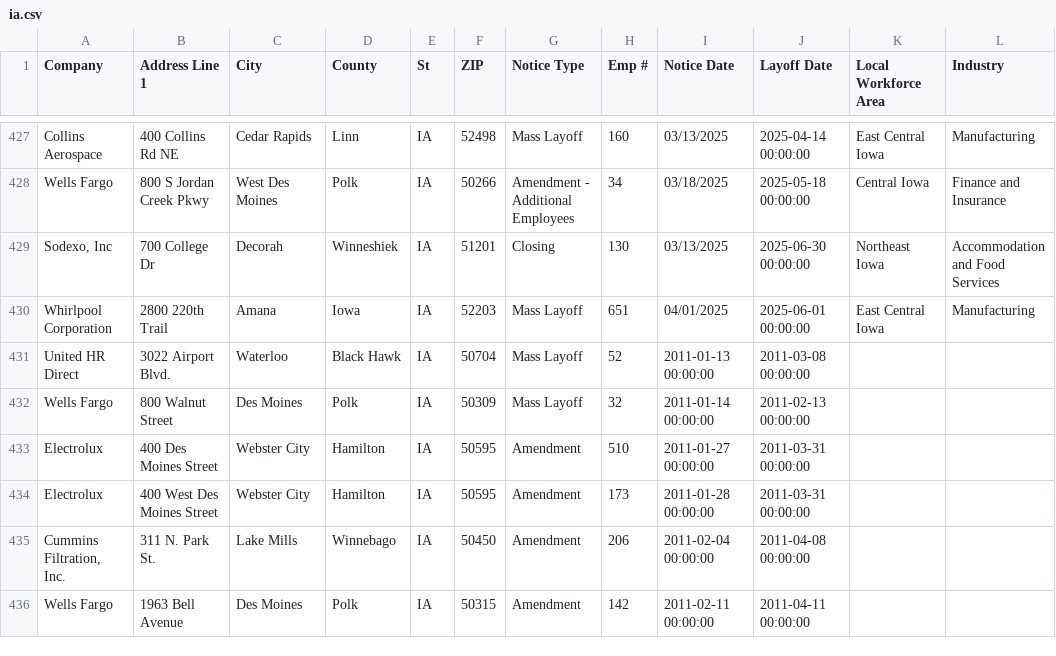
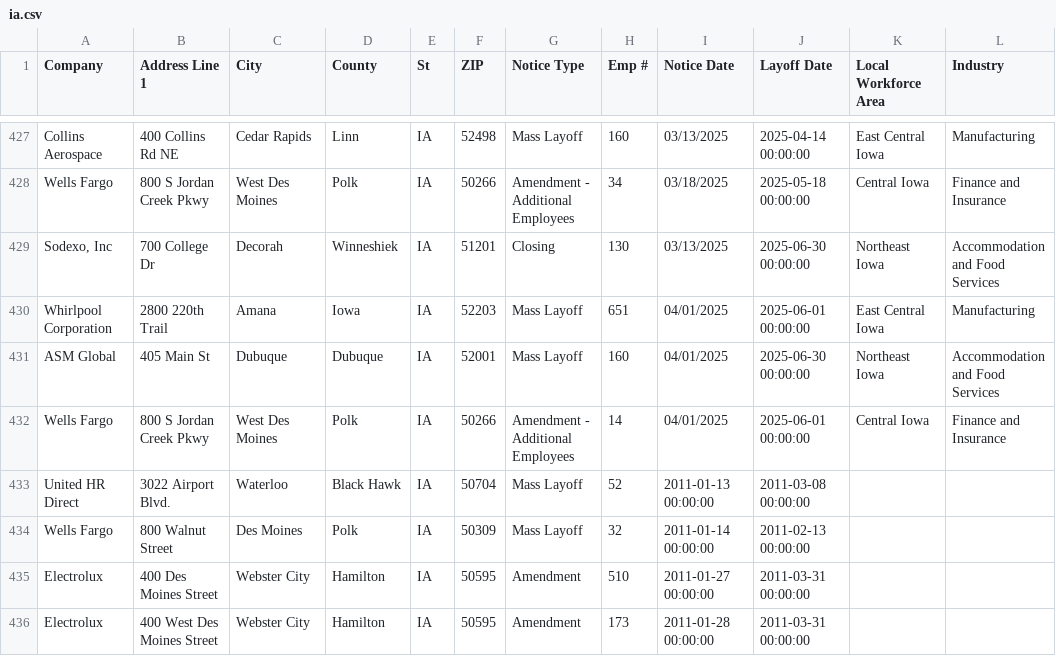
Before and after one commit to rosakettumaki/git-hub-actions-nicar-2025, a CSV file: data/ia.csv, drawn as a sheet; only a part is shown, gaps mark what is left out; the shorter side is filled out with more unchanged rows.

```diff
--- a/data/ia.csv
+++ b/data/ia.csv
@@ -430,2 +430,4 @@ Wells Fargo ,800 S Jordan Creek Pkwy,West Des Moines,Polk,IA,50266,Amendment - A
 Whirlpool Corporation,2800 220th Trail,Amana,Iowa,IA,52203,Mass Layoff,651,04/01/2025,2025-06-01 00:00:00,East Central Iowa ,Manufacturing,,,,,,,,,,,,,,
+ASM Global,405 Main St,Dubuque,Dubuque,IA ,52001,Mass Layoff,160,04/01/2025,2025-06-30 00:00:00,Northeast Iowa ,Accommodation and Food Services ,,,,,,,,,,,,,,
+Wells Fargo ,800 S Jordan Creek Pkwy,West Des Moines,Polk,IA,50266,Amendment - Additional Employees,14,04/01/2025,2025-06-01 00:00:00,Central Iowa,Finance and Insurance ,,,,,,,,,,,,,,
 United HR Direct,3022 Airport Blvd.,Waterloo,Black Hawk,IA,50704,Mass Layoff,52,2011-01-13 00:00:00,2011-03-08 00:00:00
```
Also changed, not shown: 1 other file.
